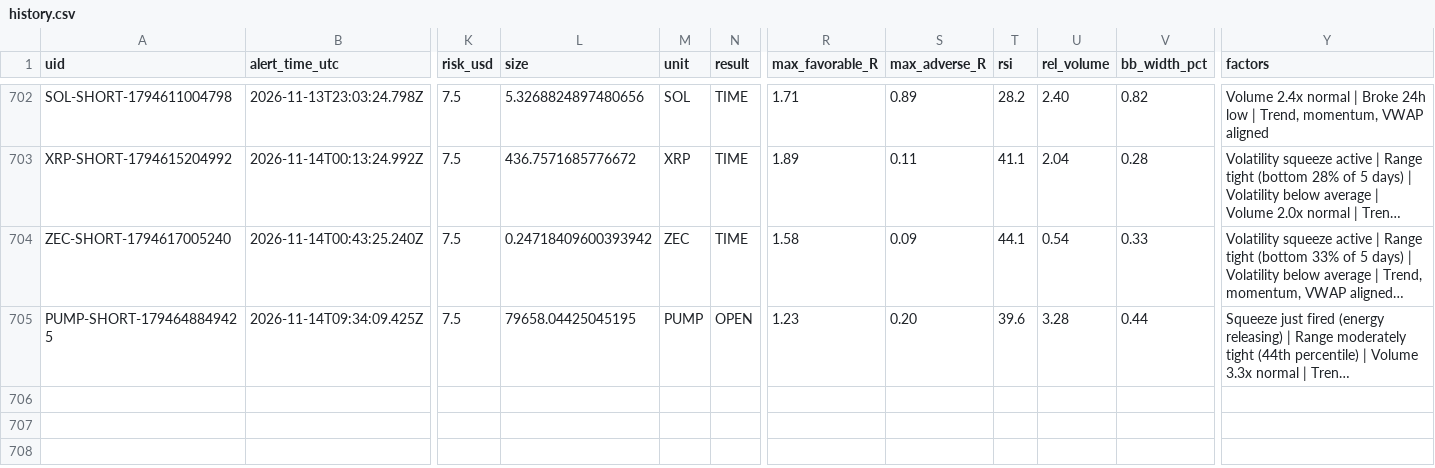
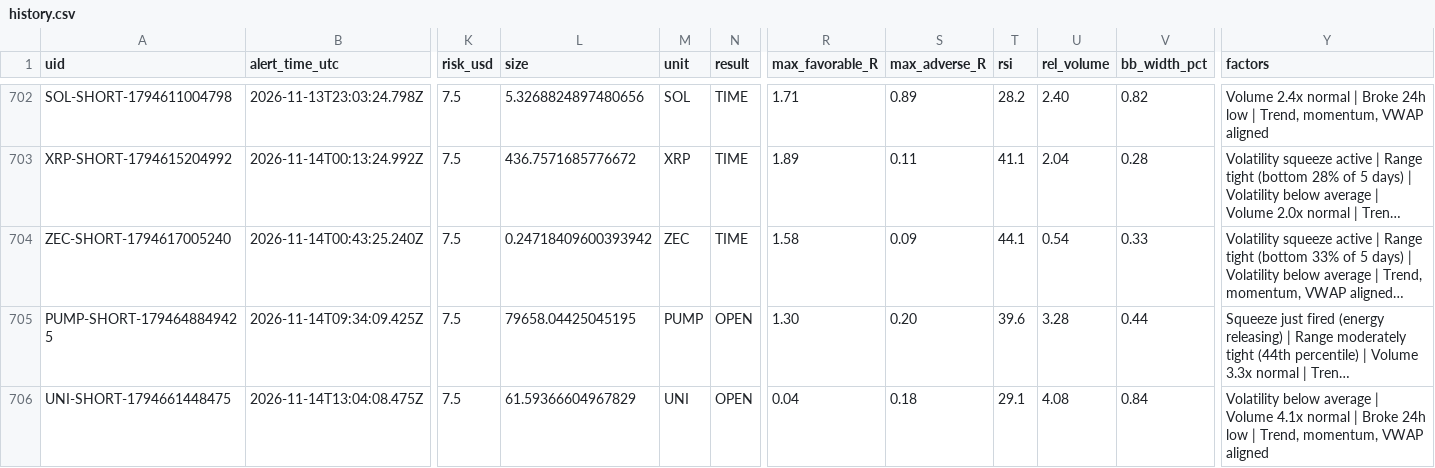
Before and after one commit to dan-spe06/surge-radar, a CSV file: data/history.csv, drawn as a sheet; only a part is shown, gaps mark what is left out; long unchanged cells end in …; rows hold the shown columns only; the diff names each change by its address in the sheet, - before the commit and + after, or states it on an @@ line.

```diff
--- a/data/history.csv
+++ b/data/history.csv
-R705 (max_favorable_R): 1.23
+R705 (max_favorable_R): 1.30
+row 706: UNI-SHORT-1794661448475 | 2026-11-14T13:04:08.475Z | 7.5 | 61.59366604967829 | UNI | OPEN | 0.04 | 0.18 | 29.1 | 4.08 | 0.84 | Volatility below average | Volume 4.1x normal | Broke 24h low | Trend, momentum, VWAP aligned
```
Also changed, not shown: 4 other files.
